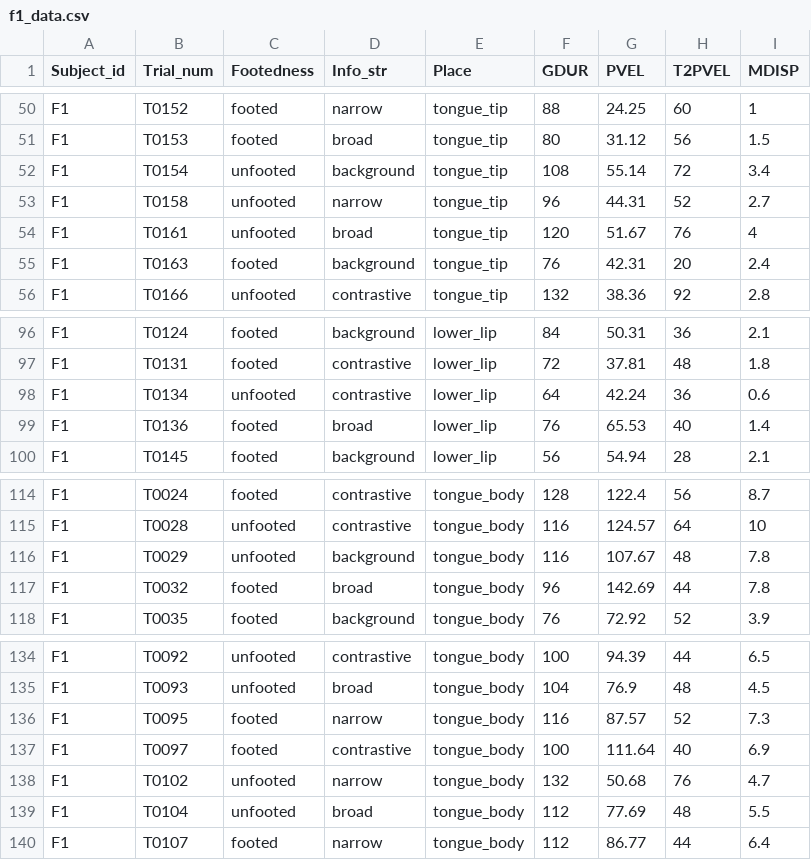
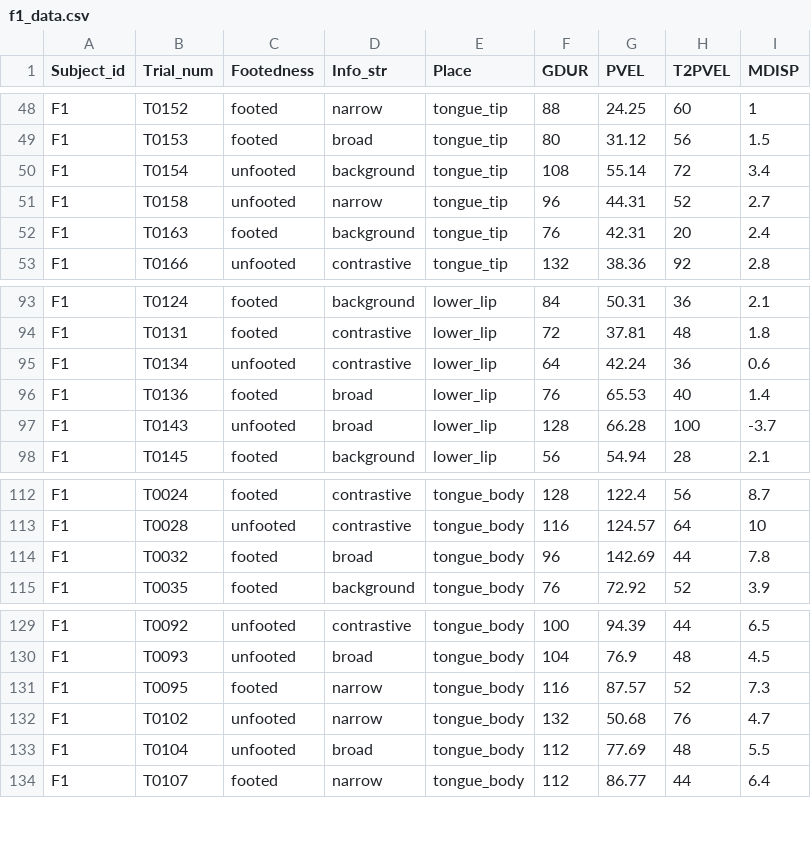
Before and after one commit to ZenMule/focus_unstressed_syllable, a CSV file: data/f1_data.csv, drawn as a sheet; only a part is shown, gaps mark what is left out; removed rows and columns are numbered as before the commit, all else as after; the diff covers the shown part only; the diff names each change by its address in the sheet, - before the commit and + after, or states it on an @@ line.

```diff
--- a/data/f1_data.csv
+++ b/data/f1_data.csv
-row 54: F1 | T0161 | unfooted | broad | tongue_tip | 120 | 51.67 | 76 | 4
+row 97: F1 | T0143 | unfooted | broad | lower_lip | 128 | 66.28 | 100 | -3.7
-row 116: F1 | T0029 | unfooted | background | tongue_body | 116 | 107.67 | 48 | 7.8
-row 137: F1 | T0097 | footed | contrastive | tongue_body | 100 | 111.64 | 40 | 6.9
```
Also changed, not shown: 5 added rows and 5 removed rows elsewhere in this file, data/f2_data.csv, 3 other files.
